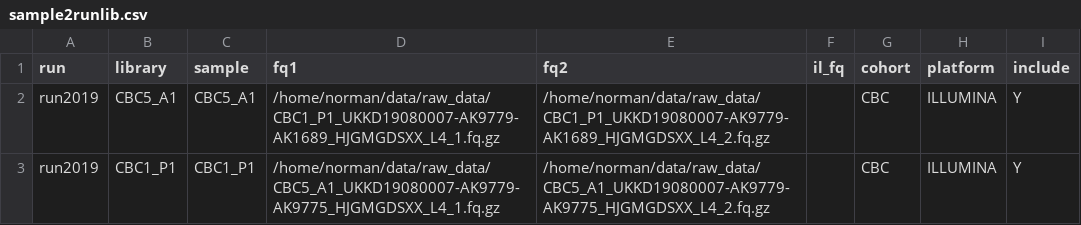
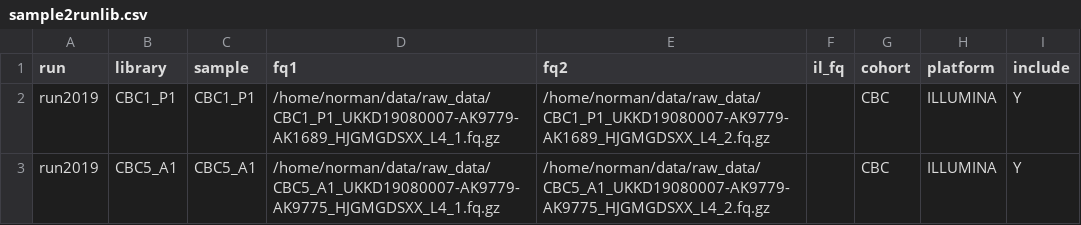
Before and after one commit to kdm9/dna-proto-workflow, a CSV file: metadata/sample2runlib.csv, drawn as a sheet.

```diff
--- a/metadata/sample2runlib.csv
+++ b/metadata/sample2runlib.csv
@@ -1,3 +1,3 @@
 run,library,sample,fq1,fq2,il_fq,cohort,platform,include
-run2019,CBC5_A1,CBC5_A1,/home/norman/data/raw_data/CBC1_P1_UKKD19080007-AK9779-AK1689_HJGMGDSXX_L4_1.fq.gz,/home/norman/data/raw_data/CBC1_P1_UKKD19080007-AK9779-AK1689_HJGMGDSXX_L4_2.fq.gz,,CBC,ILLUMINA,Y
-run2019,CBC1_P1,CBC1_P1,/home/norman/data/raw_data/CBC5_A1_UKKD19080007-AK9779-AK9775_HJGMGDSXX_L4_1.fq.gz,/home/norman/data/raw_data/CBC5_A1_UKKD19080007-AK9779-AK9775_HJGMGDSXX_L4_2.fq.gz,,CBC,ILLUMINA,Y
+run2019,CBC1_P1,CBC1_P1,/home/norman/data/raw_data/CBC1_P1_UKKD19080007-AK9779-AK1689_HJGMGDSXX_L4_1.fq.gz,/home/norman/data/raw_data/CBC1_P1_UKKD19080007-AK9779-AK1689_HJGMGDSXX_L4_2.fq.gz,,CBC,ILLUMINA,Y
+run2019,CBC5_A1,CBC5_A1,/home/norman/data/raw_data/CBC5_A1_UKKD19080007-AK9779-AK9775_HJGMGDSXX_L4_1.fq.gz,/home/norman/data/raw_data/CBC5_A1_UKKD19080007-AK9779-AK9775_HJGMGDSXX_L4_2.fq.gz,,CBC,ILLUMINA,Y
```
Also changed, not shown: 1 other file.
